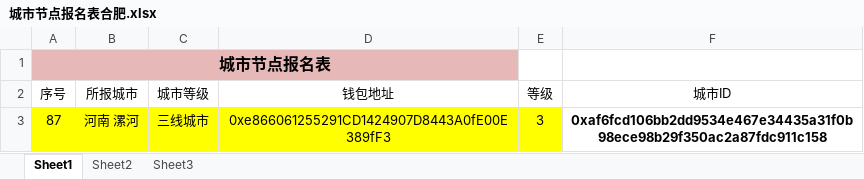
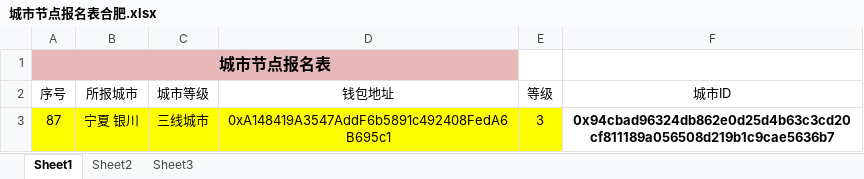
Before and after one commit to calmw/city-node, an Excel workbook: server/assets/城市节点报名表合肥.xlsx, sheet Sheet1, drawn as a sheet; values as stored, in another font and other column widths than the file's, no borders; the diff names each change by its address in the sheet, - before the commit and + after, or states it on an @@ line.

```diff
--- a/server/assets/城市节点报名表合肥.xlsx (sheet Sheet1)
+++ b/server/assets/城市节点报名表合肥.xlsx (sheet Sheet1)
-B3 (所报城市): 河南 漯河
+B3 (所报城市): 宁夏 银川
-D3 (钱包地址): 0xe866061255291CD1424907D8443A0fE00E389fF3
+D3 (钱包地址): 0xA148419A3547AddF6b5891c492408FedA6B695c1
-F3 (城市ID): 0xaf6fcd106bb2dd9534e467e34435a31f0b98ece98b29f350ac2a87fdc911c158
+F3 (城市ID): 0x94cbad96324db862e0d25d4b63c3cd20cf811189a056508d219b1c9cae5636b7
```
Also changed, not shown: 11 other files.
